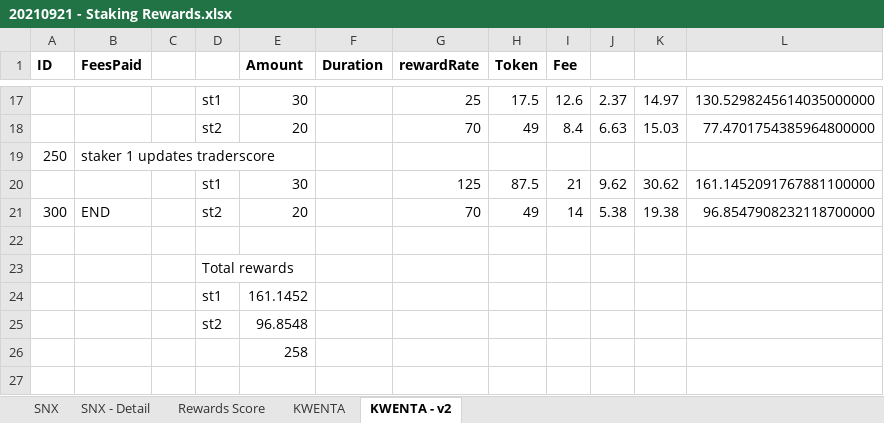
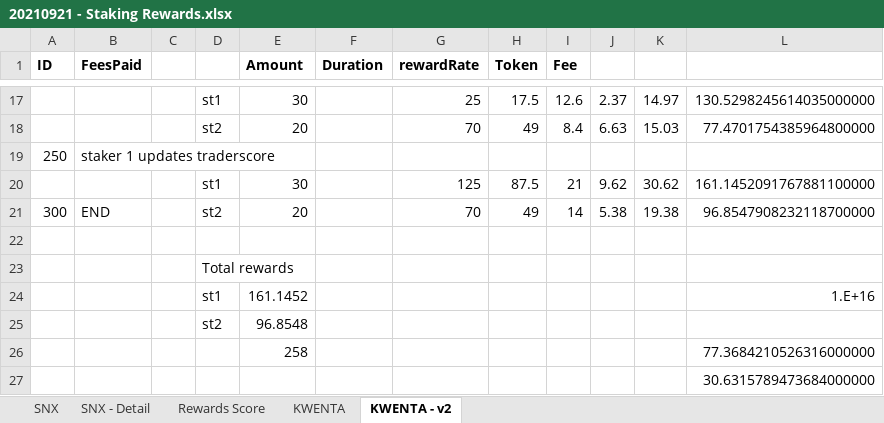
Before and after one commit to Kwenta/token, an Excel workbook: 20210921 - Staking Rewards.xlsx, sheet KWENTA - v2, drawn as a sheet; only a part is shown, gaps mark what is left out; values as stored, in another font and other column widths than the file's, no borders; the diff names each change by its address in the sheet, - before the commit and + after, or states it on an @@ line.

Commit message:
Final implementation test includes token interactions and final balance checks

```diff
--- a/20210921 - Staking Rewards.xlsx (sheet KWENTA - v2)
+++ b/20210921 - Staking Rewards.xlsx (sheet KWENTA - v2)
-L24: (empty)
+L24: 1.E+16
-L26: (empty)
+L26: 77.3684210526316000000
+row 27:  |  |  |  |  |  |  |  |  |  |  | 30.6315789473684000000
```
Also changed, not shown: 3 other files.
